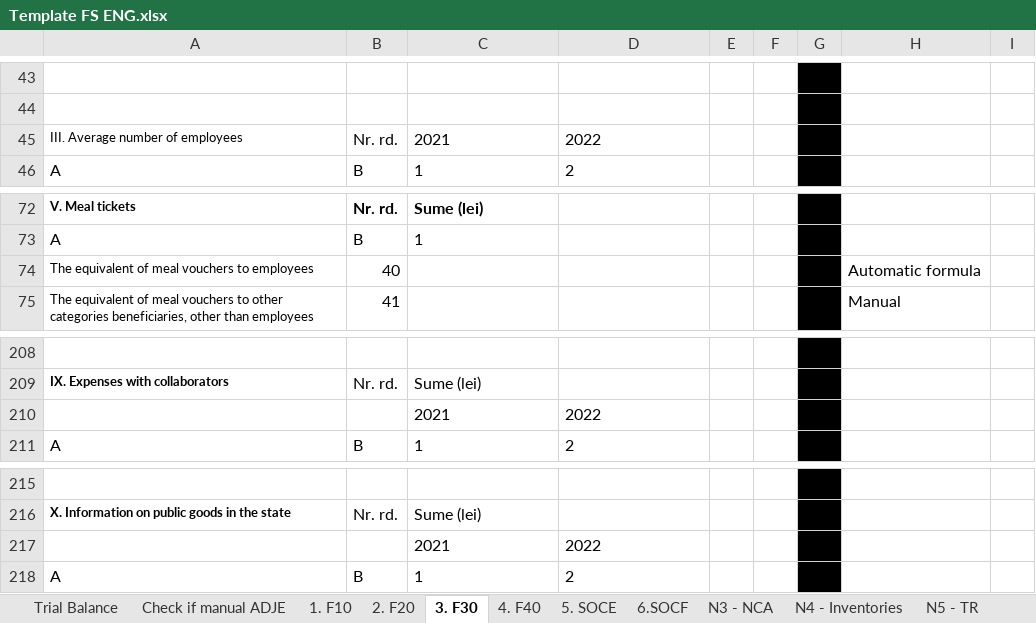
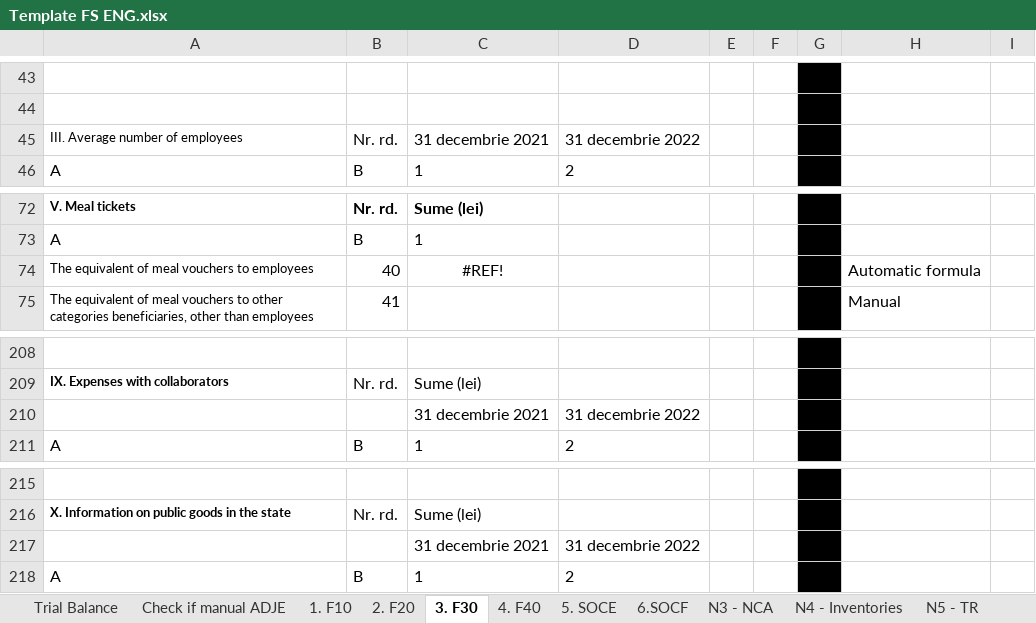
Before and after one commit to GTRDIGITAL/FSBotMirus, an Excel workbook: exceltemp/Template FS ENG.xlsx, sheet 3. F30, drawn as a sheet; only a part is shown, gaps mark what is left out; values as stored, in another font and other column widths than the file's, no borders; removed rows and columns are numbered as before the commit, all else as after; the diff covers the shown part only; the diff names each change by its address in the sheet, - before the commit and + after, or states it on an @@ line.

```diff
--- a/exceltemp/Template FS ENG.xlsx (sheet 3. F30)
+++ b/exceltemp/Template FS ENG.xlsx (sheet 3. F30)
-C45: 2021
+C45: 31 decembrie 2021
-D45: 2022
+D45: 31 decembrie 2022
-C74: (empty)
+C74: #REF!
-row 210:  |  | 2021 | 2022
+row 210:  |  | 31 decembrie 2021 | 31 decembrie 2022
-row 217:  |  | 2021 | 2022
+row 217:  |  | 31 decembrie 2021 | 31 decembrie 2022
```
Also changed, not shown: 5 added rows and 5 removed rows elsewhere in this sheet, sheet 5. SOCE, exceltemp/Template FS RO.xlsx.
